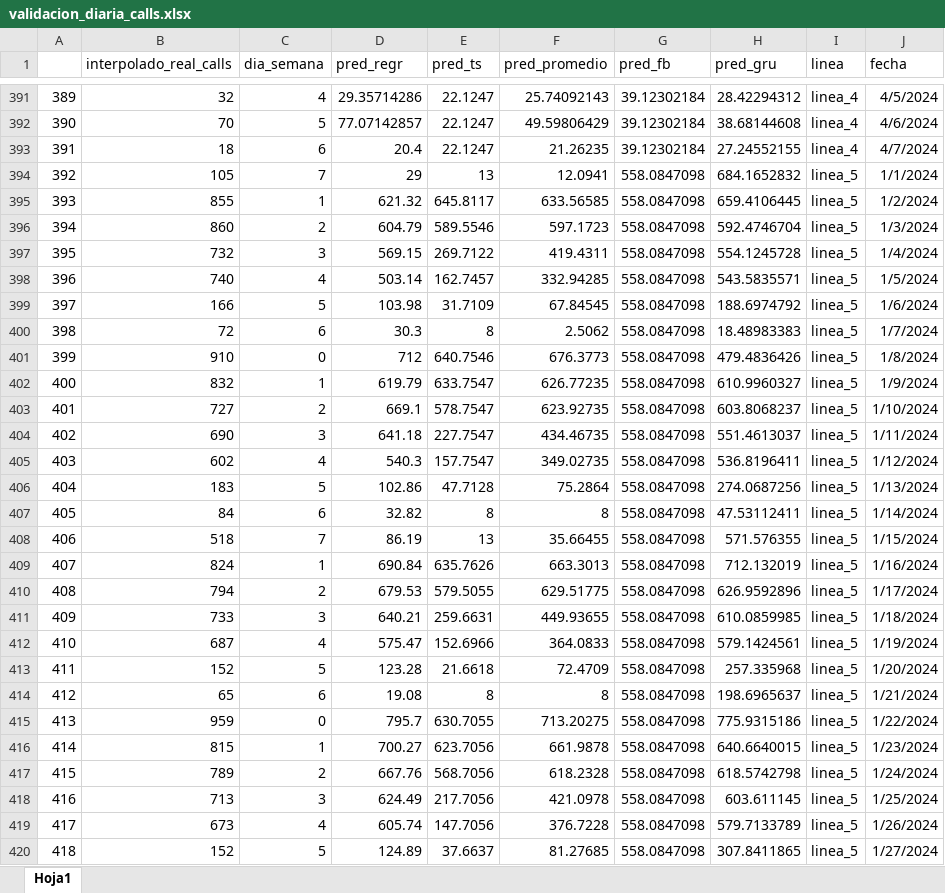
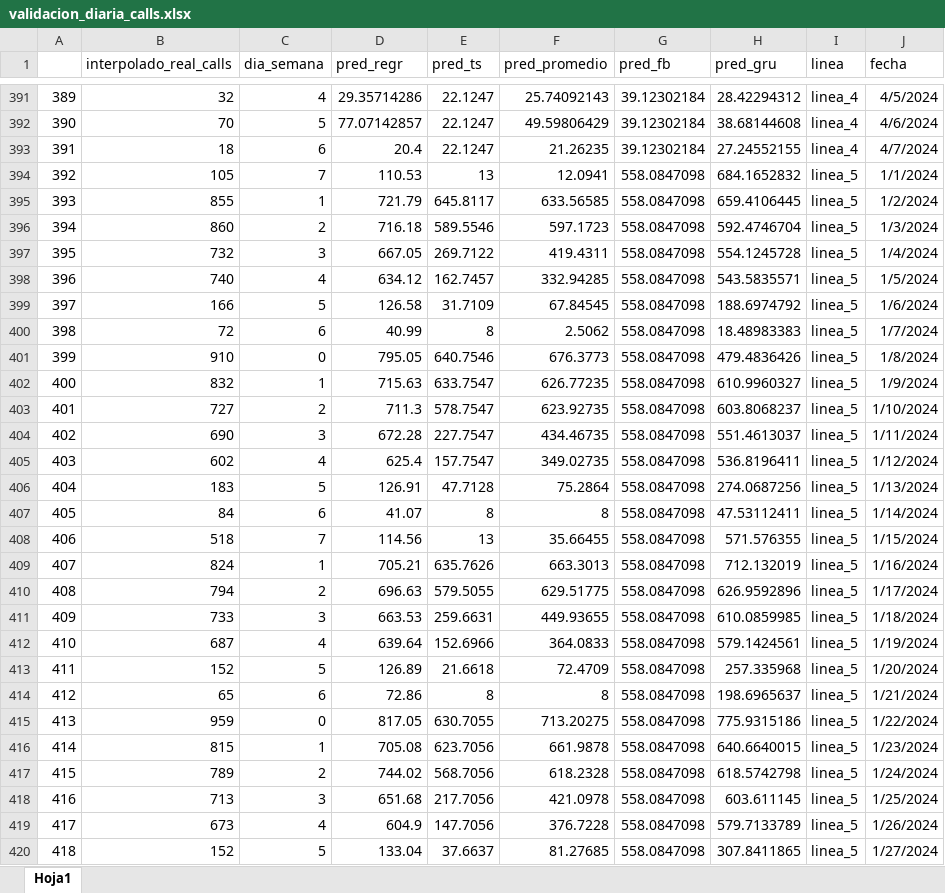
Before and after one commit to lvroca/tfm, an Excel workbook: validacion_diaria_calls.xlsx, sheet Hoja1, drawn as a sheet; only a part is shown, gaps mark what is left out; values as stored, in another font and other column widths than the file's, no borders; the diff covers the shown part only; the diff names each change by its address in the sheet, - before the commit and + after, or states it on an @@ line.

```diff
--- a/validacion_diaria_calls.xlsx (sheet Hoja1)
+++ b/validacion_diaria_calls.xlsx (sheet Hoja1)
-D394 (pred_regr): 29
+D394 (pred_regr): 110.53
-D395 (pred_regr): 621.32
+D395 (pred_regr): 721.79
-D396 (pred_regr): 604.79
+D396 (pred_regr): 716.18
-D397 (pred_regr): 569.15
+D397 (pred_regr): 667.05
-D398 (pred_regr): 503.14
+D398 (pred_regr): 634.12
-D399 (pred_regr): 103.98
+D399 (pred_regr): 126.58
-D400 (pred_regr): 30.3
+D400 (pred_regr): 40.99
-D401 (pred_regr): 712
+D401 (pred_regr): 795.05
-D402 (pred_regr): 619.79
+D402 (pred_regr): 715.63
-D403 (pred_regr): 669.1
+D403 (pred_regr): 711.3
-D404 (pred_regr): 641.18
+D404 (pred_regr): 672.28
-D405 (pred_regr): 540.3
+D405 (pred_regr): 625.4
-D406 (pred_regr): 102.86
+D406 (pred_regr): 126.91
-D407 (pred_regr): 32.82
+D407 (pred_regr): 41.07
-D408 (pred_regr): 86.19
+D408 (pred_regr): 114.56
-D409 (pred_regr): 690.84
+D409 (pred_regr): 705.21
-D410 (pred_regr): 679.53
+D410 (pred_regr): 696.63
-D411 (pred_regr): 640.21
+D411 (pred_regr): 663.53
-D412 (pred_regr): 575.47
+D412 (pred_regr): 639.64
-D413 (pred_regr): 123.28
+D413 (pred_regr): 126.89
-D414 (pred_regr): 19.08
+D414 (pred_regr): 72.86
-D415 (pred_regr): 795.7
+D415 (pred_regr): 817.05
-D416 (pred_regr): 700.27
+D416 (pred_regr): 705.08
-D417 (pred_regr): 667.76
+D417 (pred_regr): 744.02
-D418 (pred_regr): 624.49
+D418 (pred_regr): 651.68
-D419 (pred_regr): 605.74
+D419 (pred_regr): 604.9
-D420 (pred_regr): 124.89
+D420 (pred_regr): 133.04
```
Also changed, not shown: 69 edited cells elsewhere in this sheet, prediccion_calls.xlsx, validacion_diaria_wfm.xlsx, 1 other file.
